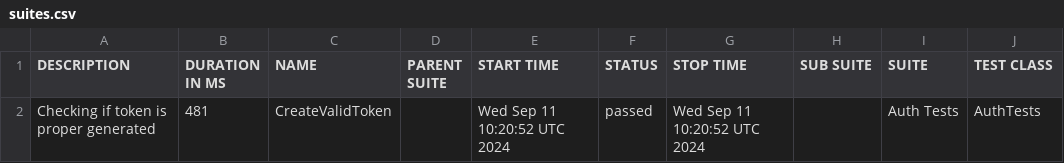
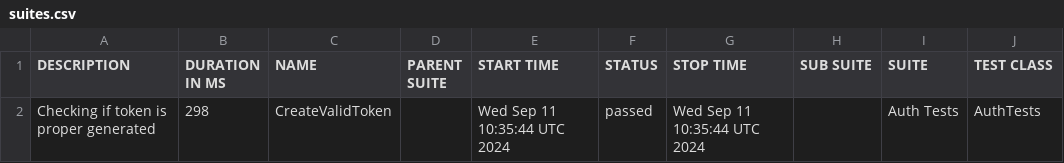
Before and after one commit to rokoszmaciej/restsharpframework, a CSV file: data/suites.csv, drawn as a sheet; only a part is shown; the diff names each change by its address in the sheet, - before the commit and + after, or states it on an @@ line.

```diff
--- a/data/suites.csv
+++ b/data/suites.csv
-B2 (DURATION IN MS): 481
+B2 (DURATION IN MS): 298
-E2 (START TIME): Wed Sep 11 10:20:52 UTC 2024
+E2 (START TIME): Wed Sep 11 10:35:44 UTC 2024
-G2 (STOP TIME): Wed Sep 11 10:20:52 UTC 2024
+G2 (STOP TIME): Wed Sep 11 10:35:44 UTC 2024
```
Also changed, not shown: 16 other files.
